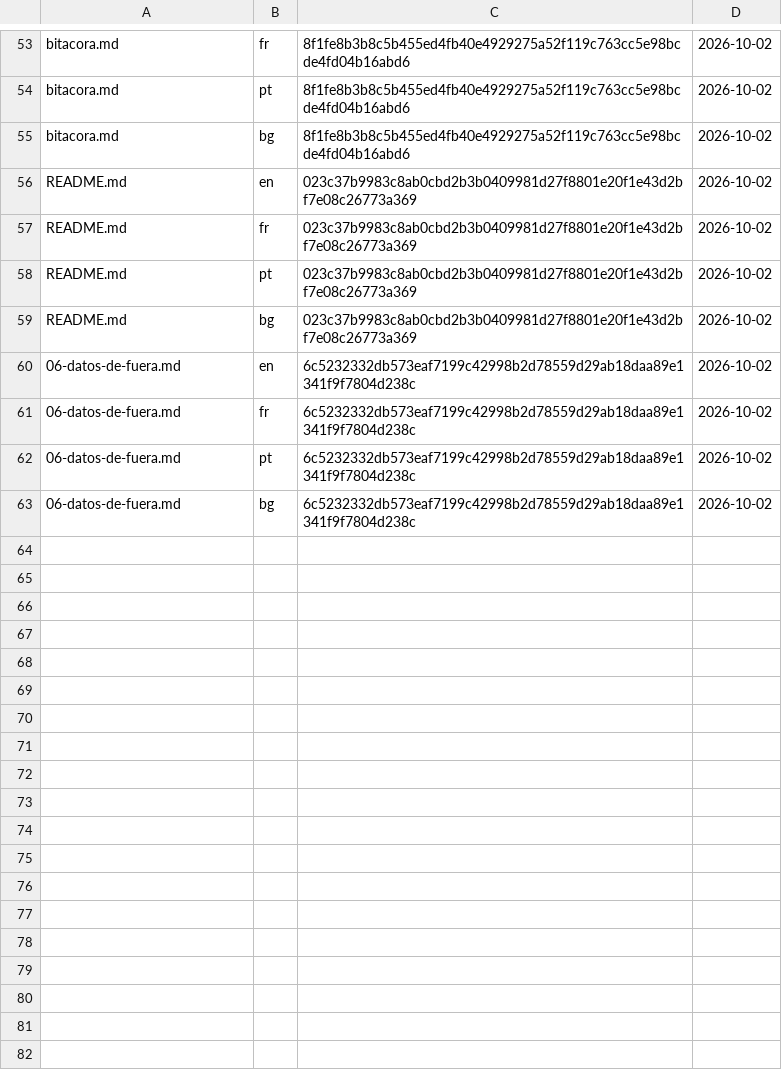
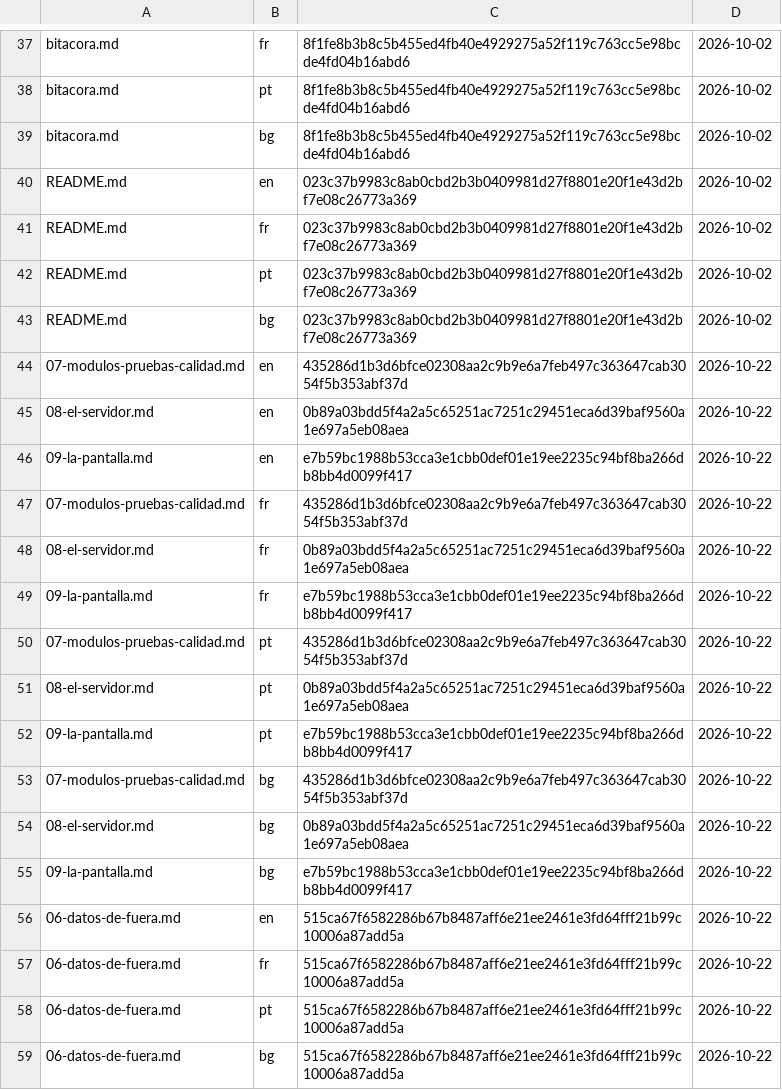
Before and after one commit to HabilMX/curso-typescript, a TSV file: herramientas/registro-traducciones.tsv, drawn as a sheet; only a part is shown, gaps mark what is left out; the diff covers the shown part only.

```diff
--- a/herramientas/registro-traducciones.tsv
+++ b/herramientas/registro-traducciones.tsv
@@ -59,5 +43,17 @@ README.md	pt	023c37b9983c8ab0cbd2b3b0409981d27f8801e20f1e43d2bf7e08c26773a369	20
 README.md	bg	023c37b9983c8ab0cbd2b3b0409981d27f8801e20f1e43d2bf7e08c26773a369	2026-10-02
-06-datos-de-fuera.md	en	6c5232332db573eaf7199c42998b2d78559d29ab18daa89e1341f9f7804d238c	2026-10-02
-06-datos-de-fuera.md	fr	6c5232332db573eaf7199c42998b2d78559d29ab18daa89e1341f9f7804d238c	2026-10-02
-06-datos-de-fuera.md	pt	6c5232332db573eaf7199c42998b2d78559d29ab18daa89e1341f9f7804d238c	2026-10-02
-06-datos-de-fuera.md	bg	6c5232332db573eaf7199c42998b2d78559d29ab18daa89e1341f9f7804d238c	2026-10-02
+07-modulos-pruebas-calidad.md	en	435286d1b3d6bfce02308aa2c9b9e6a7feb497c363647cab3054f5b353abf37d	2026-10-22
+08-el-servidor.md	en	0b89a03bdd5f4a2a5c65251ac7251c29451eca6d39baf9560a1e697a5eb08aea	2026-10-22
+09-la-pantalla.md	en	e7b59bc1988b53cca3e1cbb0def01e19ee2235c94bf8ba266db8bb4d0099f417	2026-10-22
+07-modulos-pruebas-calidad.md	fr	435286d1b3d6bfce02308aa2c9b9e6a7feb497c363647cab3054f5b353abf37d	2026-10-22
+08-el-servidor.md	fr	0b89a03bdd5f4a2a5c65251ac7251c29451eca6d39baf9560a1e697a5eb08aea	2026-10-22
+09-la-pantalla.md	fr	e7b59bc1988b53cca3e1cbb0def01e19ee2235c94bf8ba266db8bb4d0099f417	2026-10-22
+07-modulos-pruebas-calidad.md	pt	435286d1b3d6bfce02308aa2c9b9e6a7feb497c363647cab3054f5b353abf37d	2026-10-22
+08-el-servidor.md	pt	0b89a03bdd5f4a2a5c65251ac7251c29451eca6d39baf9560a1e697a5eb08aea	2026-10-22
+09-la-pantalla.md	pt	e7b59bc1988b53cca3e1cbb0def01e19ee2235c94bf8ba266db8bb4d0099f417	2026-10-22
+07-modulos-pruebas-calidad.md	bg	435286d1b3d6bfce02308aa2c9b9e6a7feb497c363647cab3054f5b353abf37d	2026-10-22
+08-el-servidor.md	bg	0b89a03bdd5f4a2a5c65251ac7251c29451eca6d39baf9560a1e697a5eb08aea	2026-10-22
+09-la-pantalla.md	bg	e7b59bc1988b53cca3e1cbb0def01e19ee2235c94bf8ba266db8bb4d0099f417	2026-10-22
+06-datos-de-fuera.md	en	515ca67f6582286b67b8487aff6e21ee2461e3fd64fff21b99c10006a87add5a	2026-10-22
+06-datos-de-fuera.md	fr	515ca67f6582286b67b8487aff6e21ee2461e3fd64fff21b99c10006a87add5a	2026-10-22
+06-datos-de-fuera.md	pt	515ca67f6582286b67b8487aff6e21ee2461e3fd64fff21b99c10006a87add5a	2026-10-22
+06-datos-de-fuera.md	bg	515ca67f6582286b67b8487aff6e21ee2461e3fd64fff21b99c10006a87add5a	2026-10-22
```
Also changed, not shown: 16 removed rows elsewhere in this file, 46 other files.
